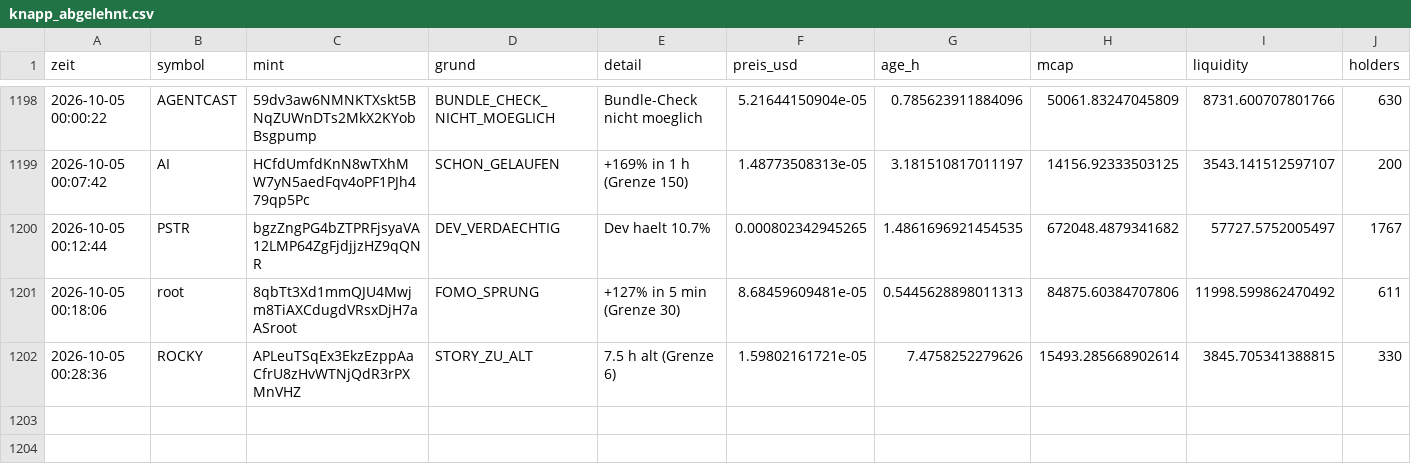
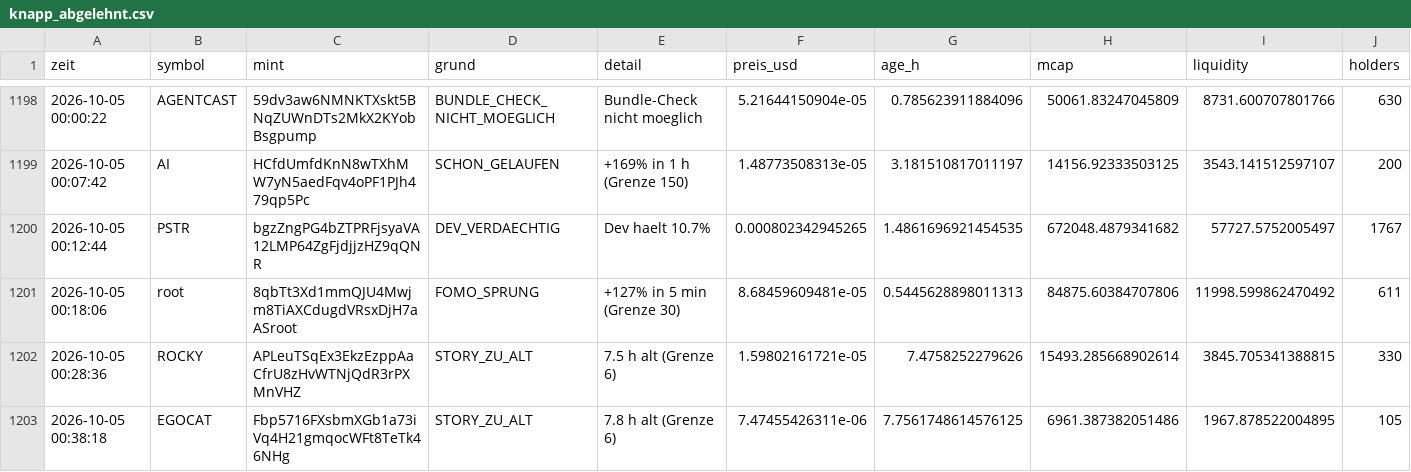
Before and after one commit to Jubosaurus/solana-meme-paperbot, a CSV file: knapp_abgelehnt.csv, drawn as a sheet; only a part is shown, gaps mark what is left out; rows hold the shown columns only; the diff names each change by its address in the sheet, - before the commit and + after, or states it on an @@ line.

```diff
--- a/knapp_abgelehnt.csv
+++ b/knapp_abgelehnt.csv
+row 1203: 2026-10-05 00:38:18 | EGOCAT | Fbp5716FXsbmXGb1a73iVq4H21gmqocWFt8TeTk46NHg | STORY_ZU_ALT | 7.8 h alt (Grenze 6) | 7.47455426311e-06 | 7.7561748614576125 | 6961.387382051486 | 1967.878522004895 | 105
```
Also changed, not shown: dexscreener.csv, flugschreiber/2026-10-05.csv, 16 other files.
